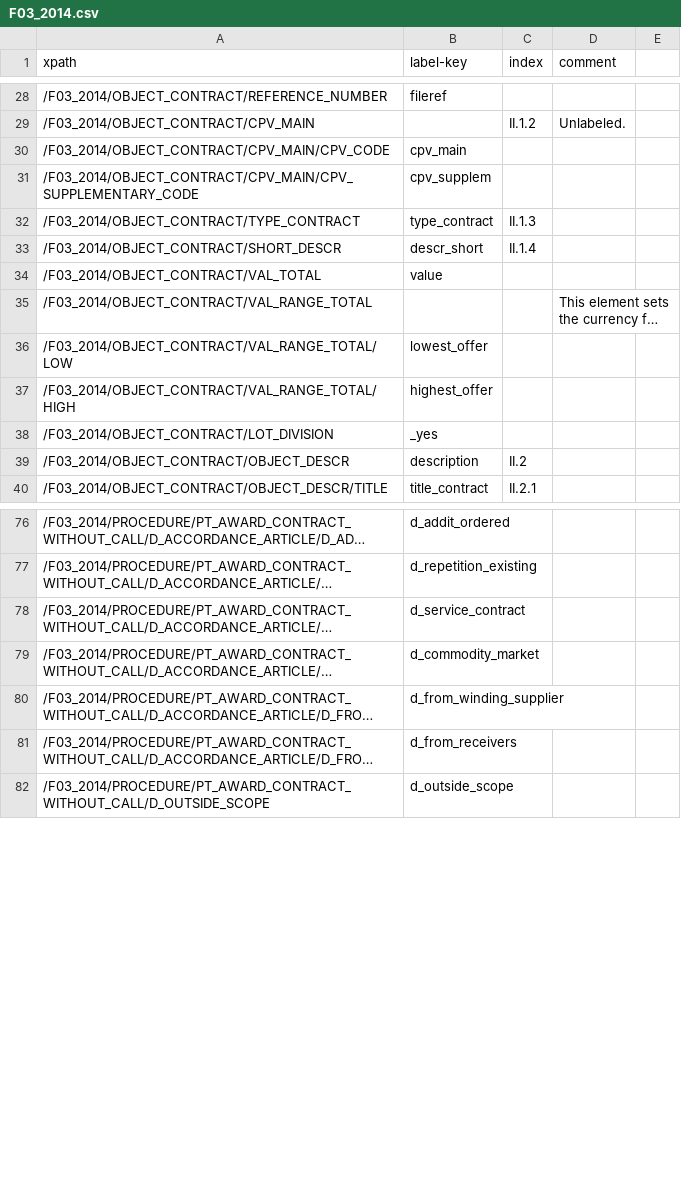
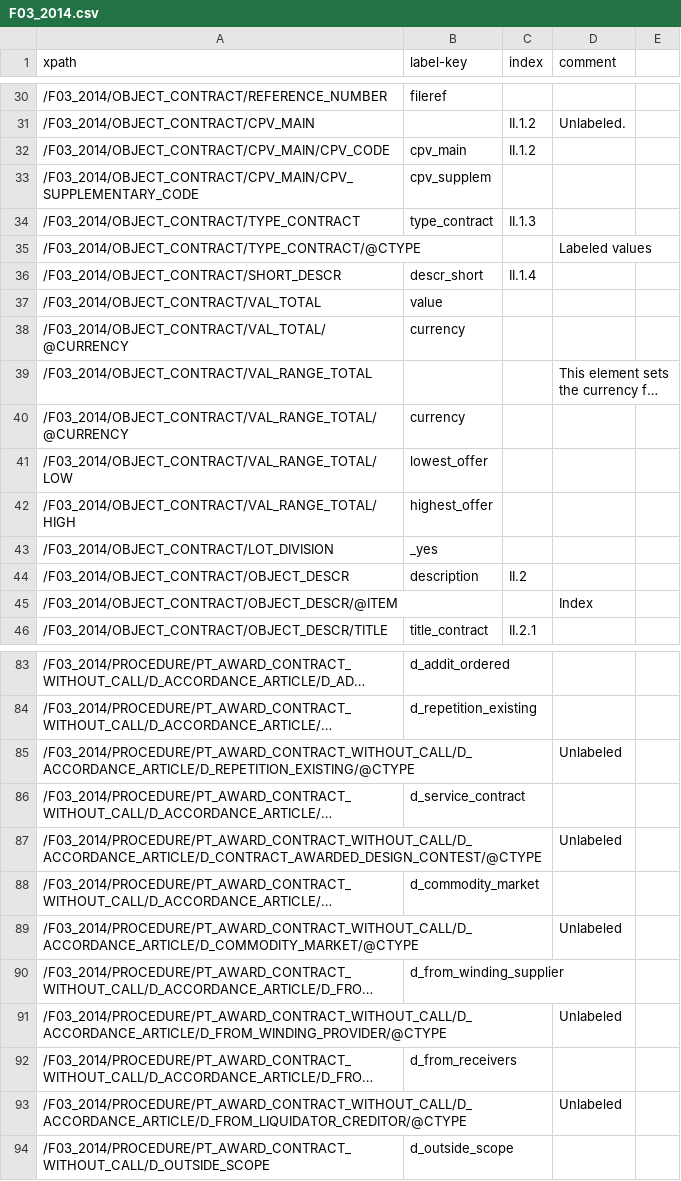
Before and after one commit to open-contracting/european-union-support, a CSV file: output/mapping/F03_2014.csv, drawn as a sheet; only a part is shown, gaps mark what is left out; long unchanged cells end in …; addresses are those after the commit; the diff covers the shown part only; the diff names each change by its address in the sheet, - before the commit and + after, or states it on an @@ line.

Commit message:
Update mappings, merge attribute and element mappings

```diff
--- a/output/mapping/F03_2014.csv
+++ b/output/mapping/F03_2014.csv
-C32 (index): (empty)
+C32 (index): II.1.2
+row 35: /F03_2014/OBJECT_CONTRACT/TYPE_CONTRACT/@CTYPE |  |  | Labeled values
+row 38: /F03_2014/OBJECT_CONTRACT/VAL_TOTAL/@CURRENCY | currency
+row 40: /F03_2014/OBJECT_CONTRACT/VAL_RANGE_TOTAL/@CURRENCY | currency
+row 45: /F03_2014/OBJECT_CONTRACT/OBJECT_DESCR/@ITEM |  |  | Index
+row 85: /F03_2014/PROCEDURE/PT_AWARD_CONTRACT_WITHOUT_CALL/D_ACCORDANCE_ARTICLE/D_REPETITION_EXISTING/@CTYPE |  |  | Unlabeled
+row 87: /F03_2014/PROCEDURE/PT_AWARD_CONTRACT_WITHOUT_CALL/D_ACCORDANCE_ARTICLE/D_CONTRACT_AWARDED_DESIGN_CONTEST/@CTYPE |  |  | Unlabeled
+row 89: /F03_2014/PROCEDURE/PT_AWARD_CONTRACT_WITHOUT_CALL/D_ACCORDANCE_ARTICLE/D_COMMODITY_MARKET/@CTYPE |  |  | Unlabeled
+row 91: /F03_2014/PROCEDURE/PT_AWARD_CONTRACT_WITHOUT_CALL/D_ACCORDANCE_ARTICLE/D_FROM_WINDING_PROVIDER/@CTYPE |  |  | Unlabeled
+row 93: /F03_2014/PROCEDURE/PT_AWARD_CONTRACT_WITHOUT_CALL/D_ACCORDANCE_ARTICLE/D_FROM_LIQUIDATOR_CREDITOR/@CTYPE |  |  | Unlabeled
```
Also changed, not shown: 8 added rows elsewhere in this file, output/mapping/F01_2014.csv, output/mapping/F02_2014.csv, 4 other files.
